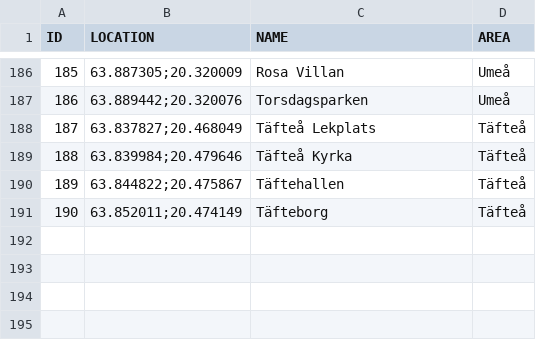
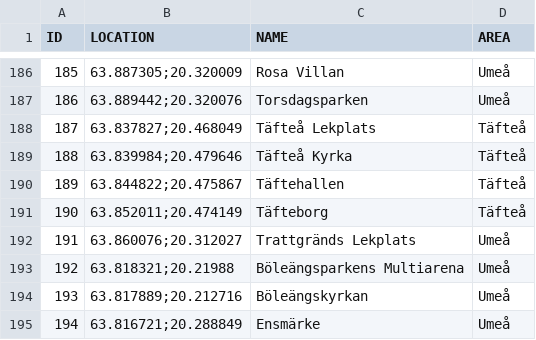
Before and after one commit to magnusmickelsson/pokeraidbot, a CSV file: src/main/resources/gyms_umeå.csv, drawn as a sheet; only a part is shown, gaps mark what is left out.

```diff
--- a/src/main/resources/gyms_umeå.csv
+++ b/src/main/resources/gyms_umeå.csv
@@ -191 +191,5 @@ ID;LOCATION;NAME;AREA
 190;"63.852011;20.474149";Täfteborg;Täfteå
+191;"63.860076;20.312027";Trattgränds Lekplats;Umeå
+192;"63.818321;20.21988";Böleängsparkens Multiarena;Umeå
+193;"63.817889;20.212716";Böleängskyrkan;Umeå
+194;"63.816721;20.288849";Ensmärke;Umeå
```
Also changed, not shown: src/main/resources/gyms_luleå.csv, 2 other files.
